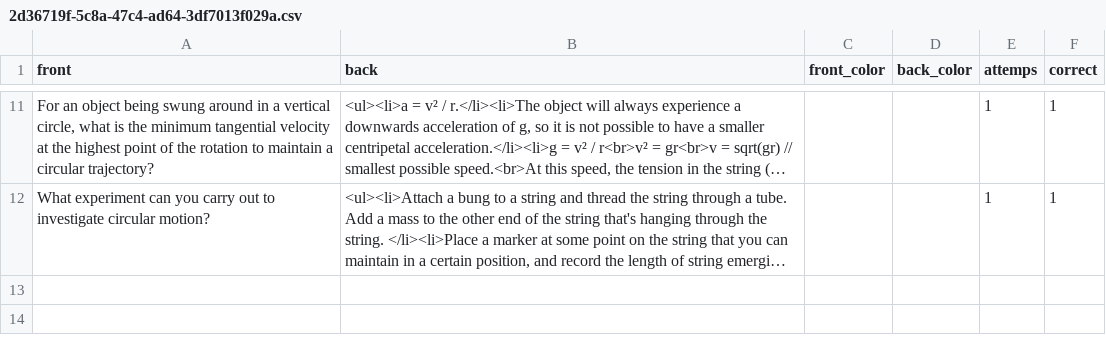
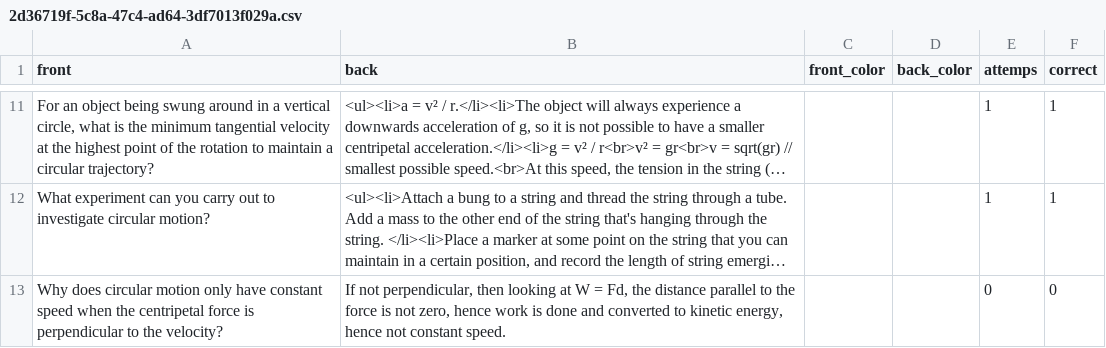
Before and after one commit to jcowdells/AceOfGrades, a CSV file: cards/packs/2d36719f-5c8a-47c4-ad64-3df7013f029a.csv, drawn as a sheet; only a part is shown, gaps mark what is left out; long unchanged cells end in …; the diff names each change by its address in the sheet, - before the commit and + after, or states it on an @@ line.

```diff
--- a/cards/packs/2d36719f-5c8a-47c4-ad64-3df7013f029a.csv
+++ b/cards/packs/2d36719f-5c8a-47c4-ad64-3df7013f029a.csv
+row 13: Why does circular motion only have constant speed when the centripetal force is perpendicular to the velocity? | If not perpendicular, then looking at W = Fd, the distance parallel to the force is not zero, hence work is done and converted to kinetic energy, hence not constant speed. |  |  | 0 | 0
```
Also changed, not shown: cards/packs.csv, cards/packs/132e9a5c-7308-425c-8518-3a54278e354e.csv, 24 other files.
